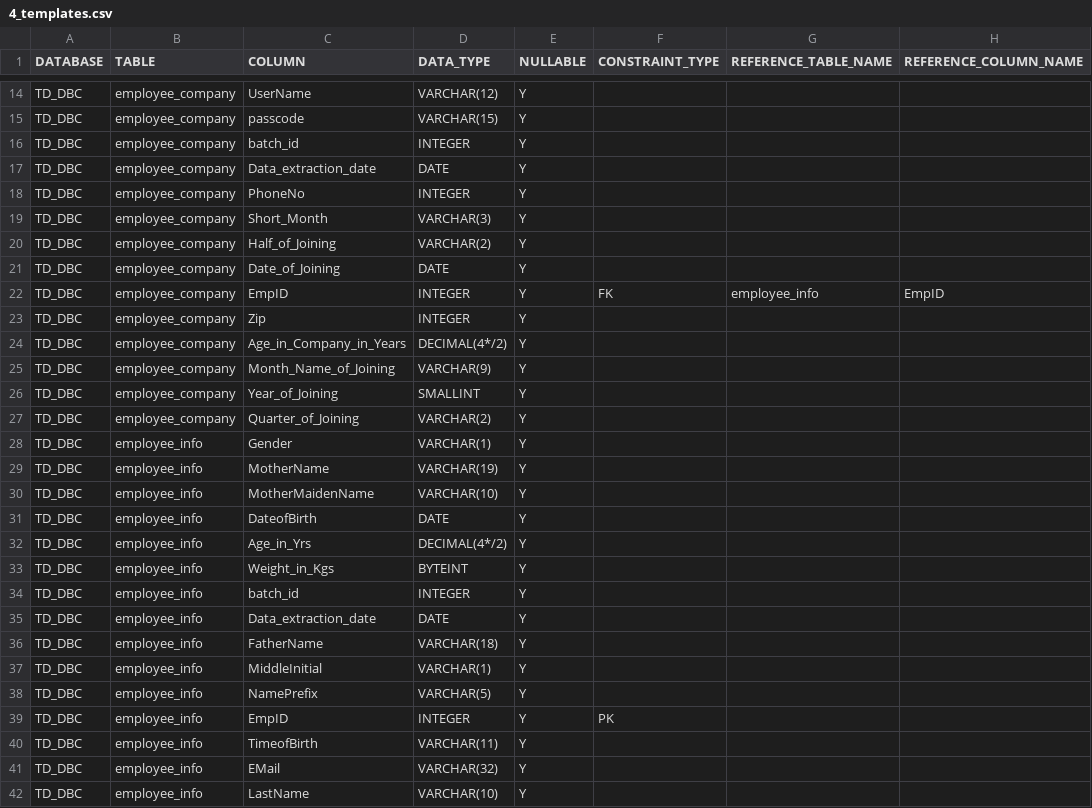
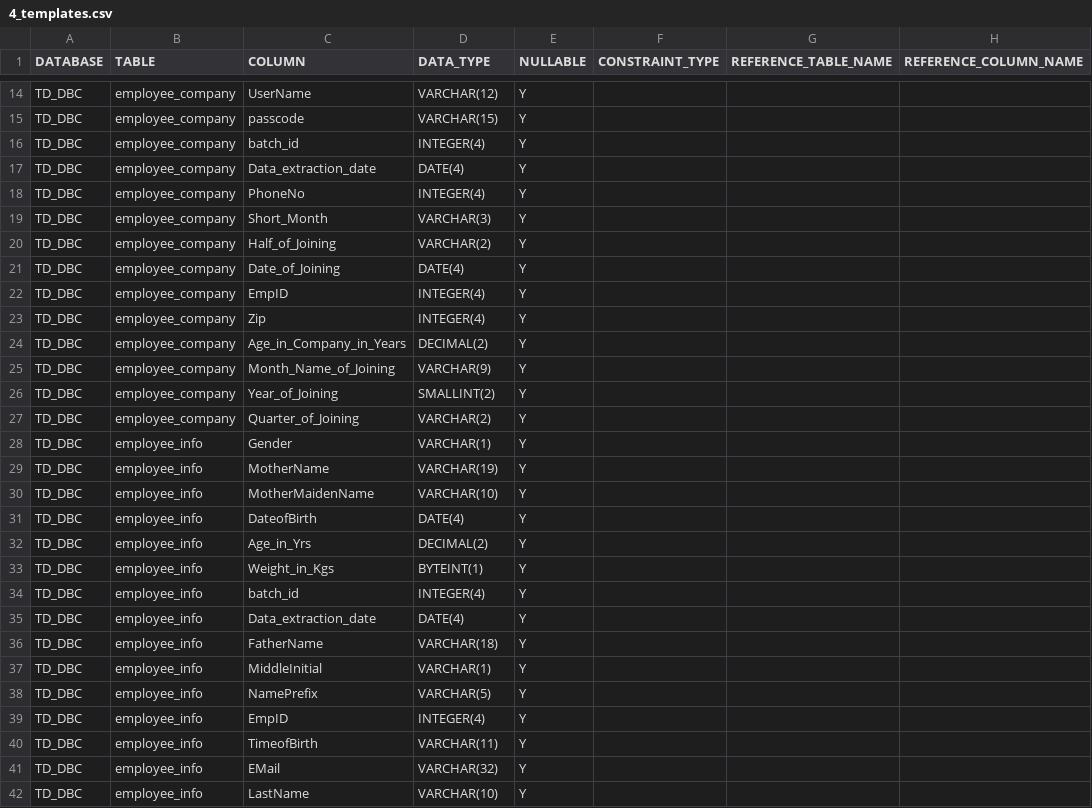
Before and after one commit to marcEssam48/DataProfiling_TestingAutomation_Tool, a CSV file: D_A_T/Sessions/templates_sessions/4_templates.csv, drawn as a sheet; only a part is shown, gaps mark what is left out; the diff covers the shown part only.

Commit message:
DataType editable Table handled

```diff
--- a/D_A_T/Sessions/templates_sessions/4_templates.csv
+++ b/D_A_T/Sessions/templates_sessions/4_templates.csv
@@ -16,3 +16,3 @@ TD_DBC,employee_company,passcode,VARCHAR(15),Y, , ,
-TD_DBC,employee_company,batch_id,INTEGER,Y, , ,
-TD_DBC,employee_company,Data_extraction_date,DATE,Y, , ,
-TD_DBC,employee_company,PhoneNo,INTEGER,Y, , ,
+TD_DBC,employee_company,batch_id,INTEGER(4),Y , , ,
+TD_DBC,employee_company,Data_extraction_date,DATE(4),Y , , ,
+TD_DBC,employee_company,PhoneNo,INTEGER(4),Y , , ,
@@ -21,4 +21,4 @@ TD_DBC,employee_company,Half_of_Joining,VARCHAR(2),Y, , ,
-TD_DBC,employee_company,Date_of_Joining,DATE,Y, , ,
-TD_DBC,employee_company,EmpID,INTEGER,Y,FK,employee_info,EmpID
-TD_DBC,employee_company,Zip,INTEGER,Y, , ,
-TD_DBC,employee_company,Age_in_Company_in_Years,DECIMAL(4*/2),Y, , ,
+TD_DBC,employee_company,Date_of_Joining,DATE(4),Y , , ,
+TD_DBC,employee_company,EmpID,INTEGER(4),Y , , ,
+TD_DBC,employee_company,Zip,INTEGER(4),Y , , ,
+TD_DBC,employee_company,Age_in_Company_in_Years,DECIMAL(2),Y , , ,
@@ -26 +26 @@ TD_DBC,employee_company,Month_Name_of_Joining,VARCHAR(9),Y, , ,
-TD_DBC,employee_company,Year_of_Joining,SMALLINT,Y, , ,
+TD_DBC,employee_company,Year_of_Joining,SMALLINT(2),Y , , ,
@@ -31,5 +31,5 @@ TD_DBC,employee_info,MotherMaidenName,VARCHAR(10),Y, , ,
-TD_DBC,employee_info,DateofBirth,DATE,Y, , ,
-TD_DBC,employee_info,Age_in_Yrs,DECIMAL(4*/2),Y, , ,
-TD_DBC,employee_info,Weight_in_Kgs,BYTEINT,Y, , ,
-TD_DBC,employee_info,batch_id,INTEGER,Y, , ,
-TD_DBC,employee_info,Data_extraction_date,DATE,Y, , ,
+TD_DBC,employee_info,DateofBirth,DATE(4),Y , , ,
+TD_DBC,employee_info,Age_in_Yrs,DECIMAL(2),Y , , ,
+TD_DBC,employee_info,Weight_in_Kgs,BYTEINT(1),Y , , ,
+TD_DBC,employee_info,batch_id,INTEGER(4),Y , , ,
+TD_DBC,employee_info,Data_extraction_date,DATE(4),Y , , ,
@@ -39 +39 @@ TD_DBC,employee_info,NamePrefix,VARCHAR(5),Y, , ,
-TD_DBC,employee_info,EmpID,INTEGER,Y,PK, ,
+TD_DBC,employee_info,EmpID,INTEGER(4),Y , , ,
```
Also changed, not shown: 4 edited cells elsewhere in this file, 3 other files.
